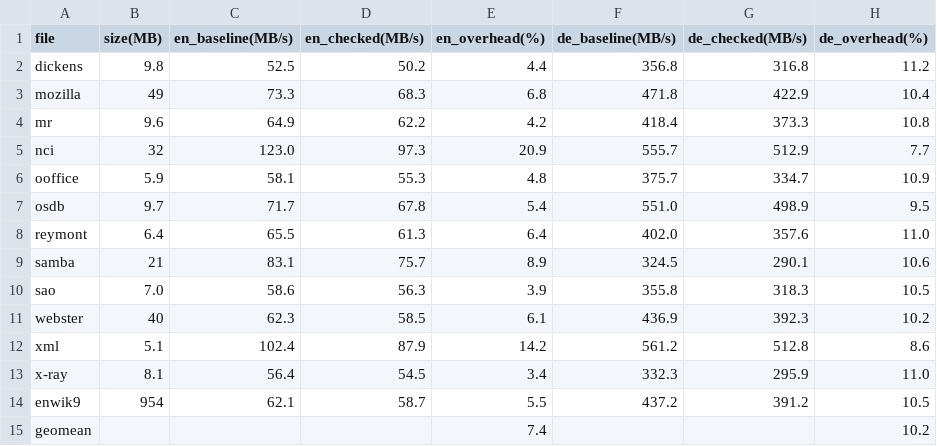
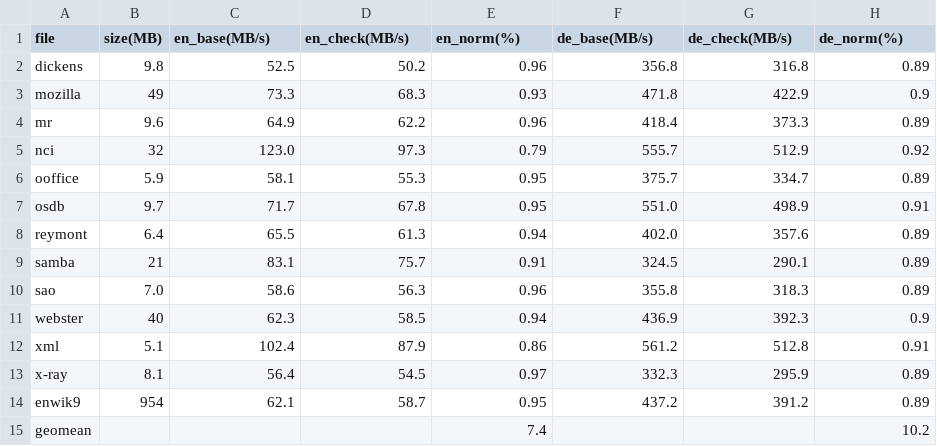
Before and after one commit to jiezhoucs/checkedc-safe-mm-misc, a CSV file: eval/perf_data/lzfse/perf.csv, drawn as a sheet.

Commit message:
[lzfse perf] Updated the script to compute lzfse perf data.
Use normalized rate instead of overhead. Also updated the perf data.

```diff
--- a/eval/perf_data/lzfse/perf.csv
+++ b/eval/perf_data/lzfse/perf.csv
@@ -1,15 +1,15 @@
-file,size(MB),en_baseline(MB/s),en_checked(MB/s),en_overhead(%),de_baseline(MB/s),de_checked(MB/s),de_overhead(%)
-dickens,9.8,52.5,50.2,4.4,356.8,316.8,11.2
-mozilla,49,73.3,68.3,6.8,471.8,422.9,10.4
-mr,9.6,64.9,62.2,4.2,418.4,373.3,10.8
-nci,32,123.0,97.3,20.9,555.7,512.9,7.7
-ooffice,5.9,58.1,55.3,4.8,375.7,334.7,10.9
-osdb,9.7,71.7,67.8,5.4,551.0,498.9,9.5
-reymont,6.4,65.5,61.3,6.4,402.0,357.6,11.0
-samba,21,83.1,75.7,8.9,324.5,290.1,10.6
-sao,7.0,58.6,56.3,3.9,355.8,318.3,10.5
-webster,40,62.3,58.5,6.1,436.9,392.3,10.2
-xml,5.1,102.4,87.9,14.2,561.2,512.8,8.6
-x-ray,8.1,56.4,54.5,3.4,332.3,295.9,11.0
-enwik9,954,62.1,58.7,5.5,437.2,391.2,10.5
+file,size(MB),en_base(MB/s),en_check(MB/s),en_norm(%),de_base(MB/s),de_check(MB/s),de_norm(%)
+dickens,9.8,52.5,50.2,0.96,356.8,316.8,0.89
+mozilla,49,73.3,68.3,0.93,471.8,422.9,0.9
+mr,9.6,64.9,62.2,0.96,418.4,373.3,0.89
+nci,32,123.0,97.3,0.79,555.7,512.9,0.92
+ooffice,5.9,58.1,55.3,0.95,375.7,334.7,0.89
+osdb,9.7,71.7,67.8,0.95,551.0,498.9,0.91
+reymont,6.4,65.5,61.3,0.94,402.0,357.6,0.89
+samba,21,83.1,75.7,0.91,324.5,290.1,0.89
+sao,7.0,58.6,56.3,0.96,355.8,318.3,0.89
+webster,40,62.3,58.5,0.94,436.9,392.3,0.9
+xml,5.1,102.4,87.9,0.86,561.2,512.8,0.91
+x-ray,8.1,56.4,54.5,0.97,332.3,295.9,0.89
+enwik9,954,62.1,58.7,0.95,437.2,391.2,0.89
 geomean,,,,7.4,,,10.2
```
Also changed, not shown: 1 other file.
